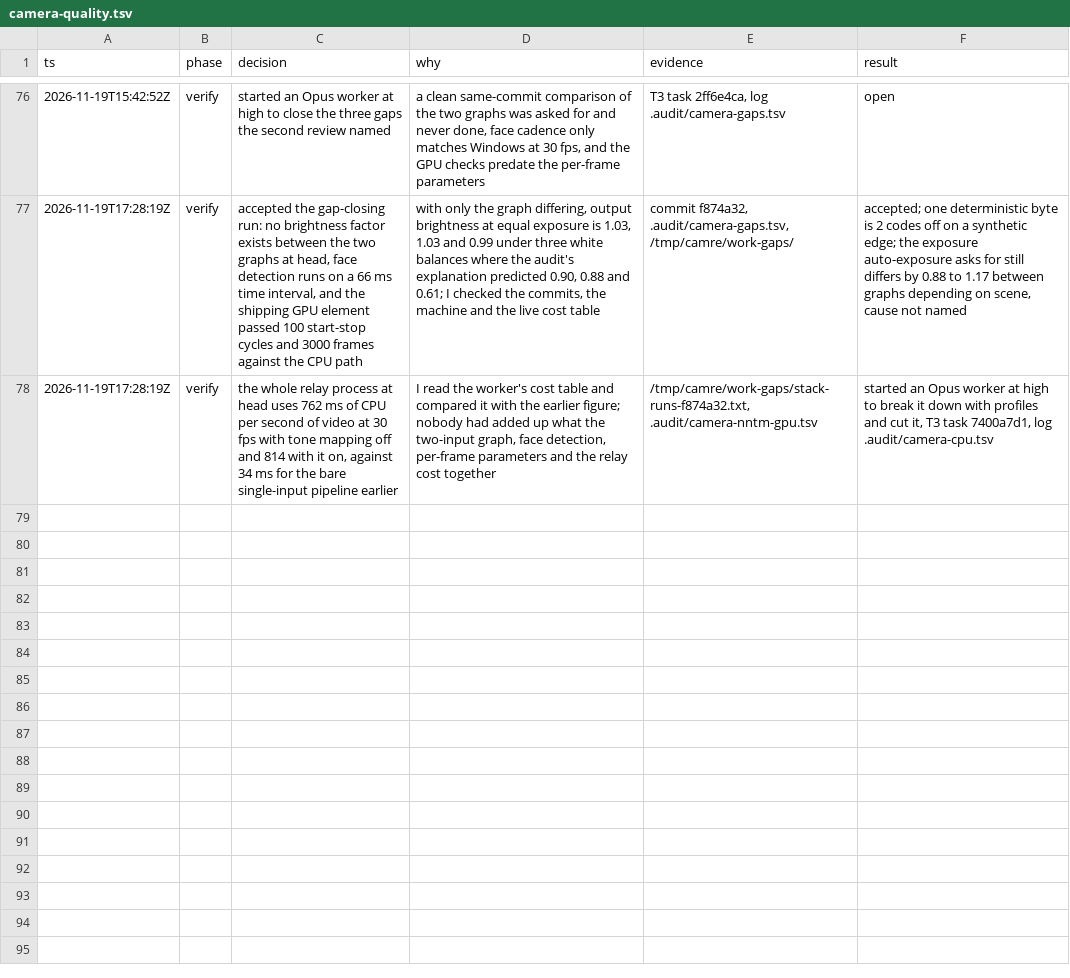
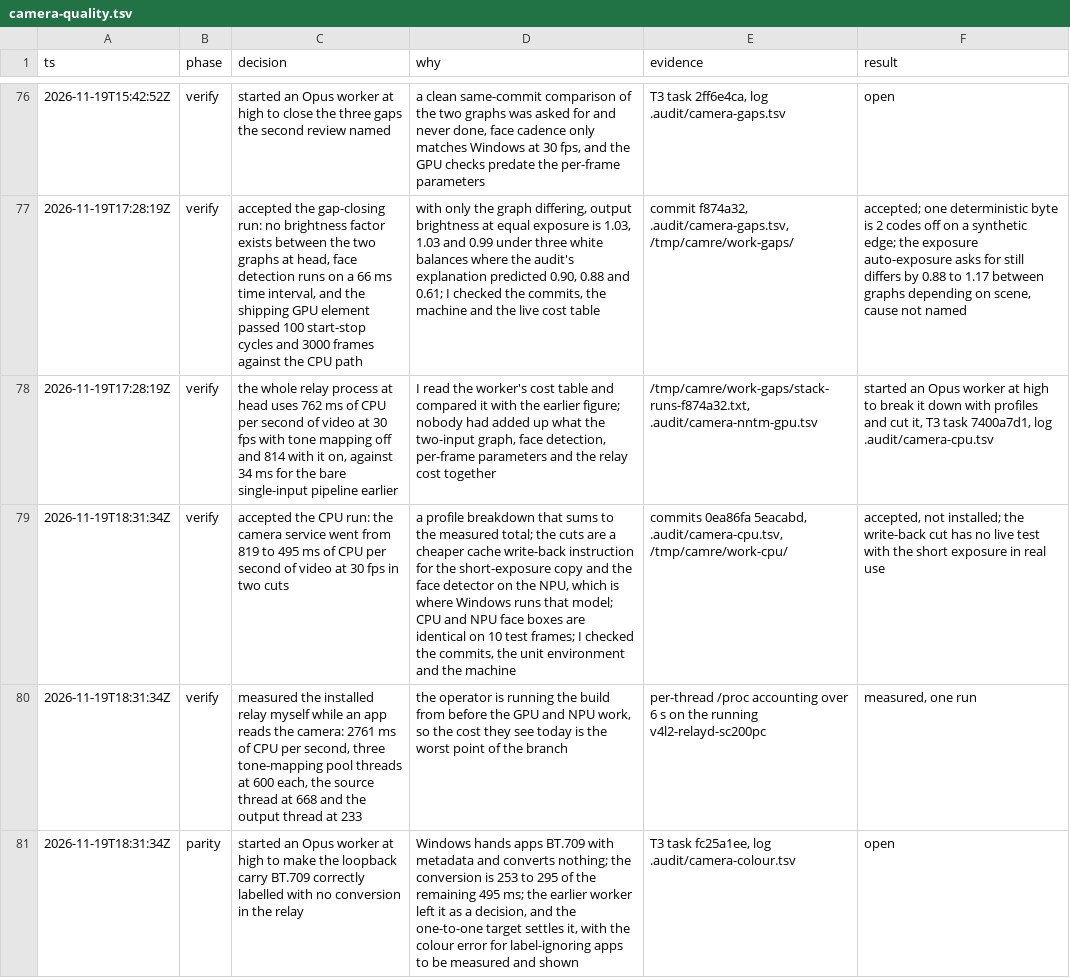
Before and after one commit to Dreaming-Codes/nixos, a TSV file: .audit/camera-quality.tsv, drawn as a sheet; only a part is shown, gaps mark what is left out; the diff names each change by its address in the sheet, - before the commit and + after, or states it on an @@ line.

```diff
--- a/.audit/camera-quality.tsv
+++ b/.audit/camera-quality.tsv
+row 79: 2026-11-19T18:31:34Z | verify | accepted the CPU run: the camera service went from 819 to 495 ms of CPU per second of video at 30 fps in two cuts | a profile breakdown that sums to the measured total; the cuts are a cheaper cache write-back instruction for the short-exposure copy and the face detector on the NPU, which is where Windows runs that model; CPU and NPU face boxes are identical on 10 test frames; I checked the commits, the unit environment and the machine | commits 0ea86fa 5eacabd, .audit/camera-cpu.tsv, /tmp/camre/work-cpu/ | accepted, not installed; the write-back cut has no live test with the short exposure in real use
+row 80: 2026-11-19T18:31:34Z | verify | measured the installed relay myself while an app reads the camera: 2761 ms of CPU per second, three tone-mapping pool threads at 600 each, the source thread at 668 and the output thread at 233 | the operator is running the build from before the GPU and NPU work, so the cost they see today is the worst point of the branch | per-thread /proc accounting over 6 s on the running v4l2-relayd-sc200pc | measured, one run
+row 81: 2026-11-19T18:31:34Z | parity | started an Opus worker at high to make the loopback carry BT.709 correctly labelled with no conversion in the relay | Windows hands apps BT.709 with metadata and converts nothing; the conversion is 253 to 295 of the remaining 495 ms; the earlier worker left it as a decision, and the one-to-one target settles it, with the colour error for label-ignoring apps to be measured and shown | T3 task fc25a1ee, log .audit/camera-colour.tsv | open
```
